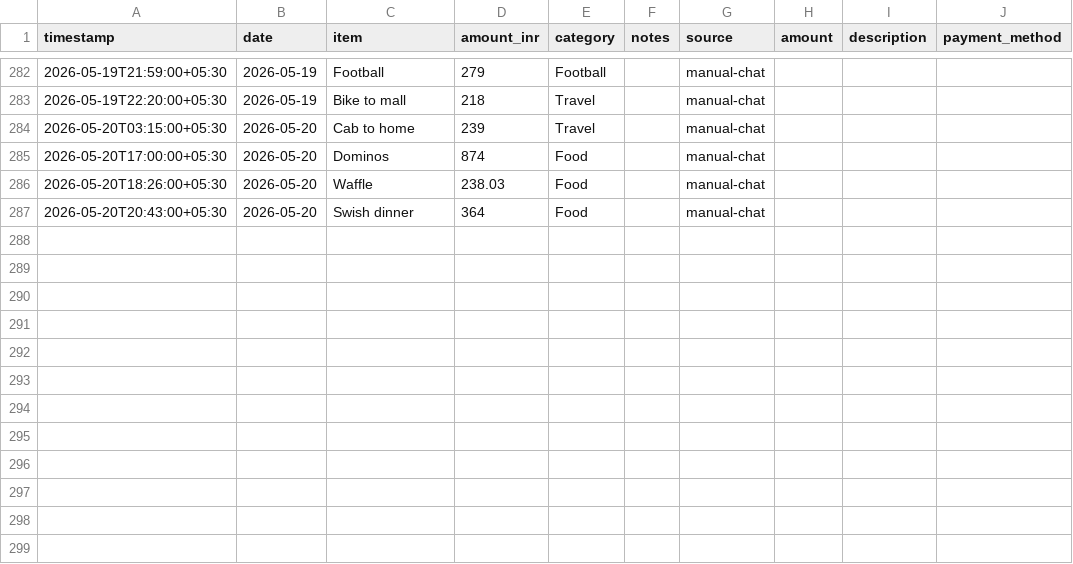
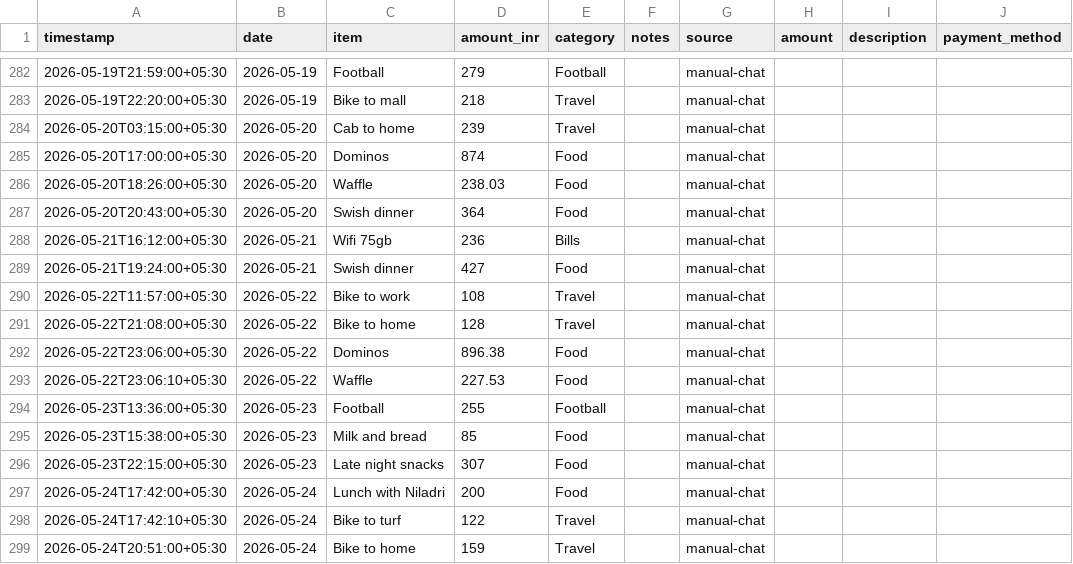
Before and after one commit to Sukrittt/envelope, a CSV file: productivity/expenses.csv, drawn as a sheet; only a part is shown, gaps mark what is left out.

Commit message:
Log queued May 21-24 expenses and backfill weight 60.7kg

```diff
--- a/productivity/expenses.csv
+++ b/productivity/expenses.csv
@@ -287 +287,13 @@ timestamp,date,item,amount_inr,category,notes,source,amount,description,payment_
 2026-05-20T20:43:00+05:30,2026-05-20,Swish dinner,364,Food,,manual-chat
+2026-05-21T16:12:00+05:30,2026-05-21,Wifi 75gb,236,Bills,,manual-chat
+2026-05-21T19:24:00+05:30,2026-05-21,Swish dinner,427,Food,,manual-chat
+2026-05-22T11:57:00+05:30,2026-05-22,Bike to work,108,Travel,,manual-chat
+2026-05-22T21:08:00+05:30,2026-05-22,Bike to home,128,Travel,,manual-chat
+2026-05-22T23:06:00+05:30,2026-05-22,Dominos,896.38,Food,,manual-chat
+2026-05-22T23:06:10+05:30,2026-05-22,Waffle,227.53,Food,,manual-chat
+2026-05-23T13:36:00+05:30,2026-05-23,Football,255,Football,,manual-chat
+2026-05-23T15:38:00+05:30,2026-05-23,Milk and bread,85,Food,,manual-chat
+2026-05-23T22:15:00+05:30,2026-05-23,Late night snacks,307,Food,,manual-chat
+2026-05-24T17:42:00+05:30,2026-05-24,Lunch with Niladri,200,Food,,manual-chat
+2026-05-24T17:42:10+05:30,2026-05-24,Bike to turf,122,Travel,,manual-chat
+2026-05-24T20:51:00+05:30,2026-05-24,Bike to home,159,Travel,,manual-chat
```
Also changed, not shown: data/expenses.csv, productivity/fitness/weight_trajectory.csv, 3 other files.
